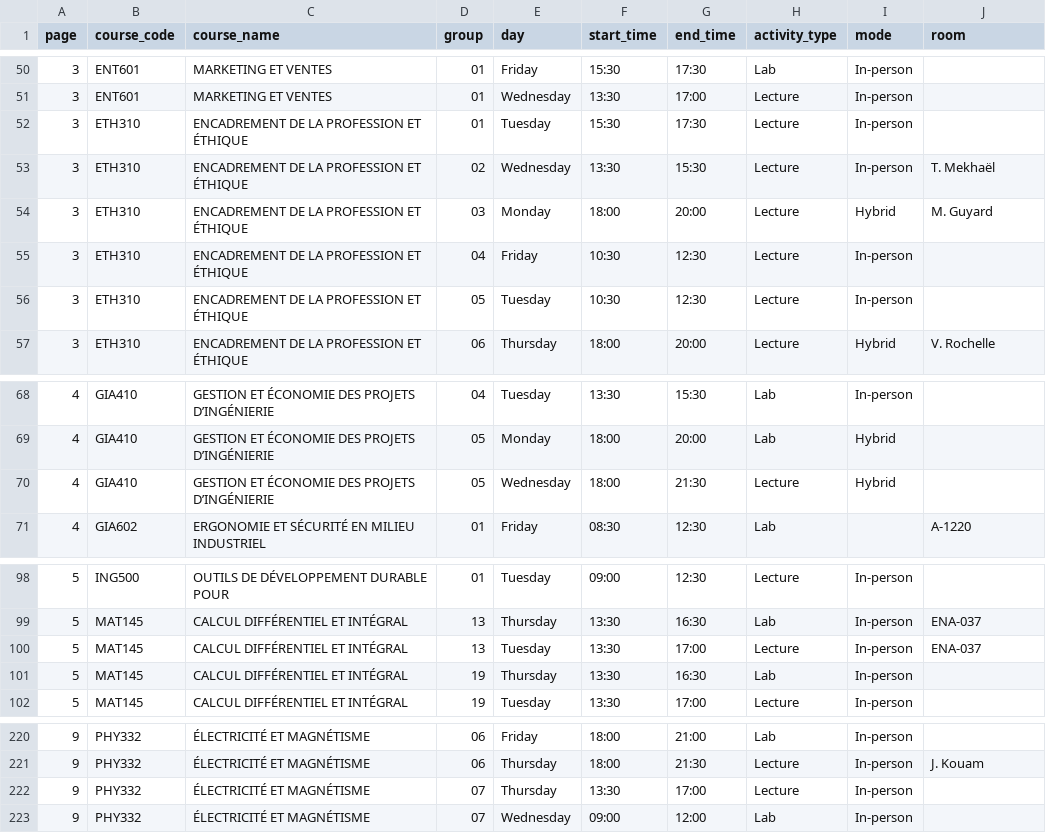
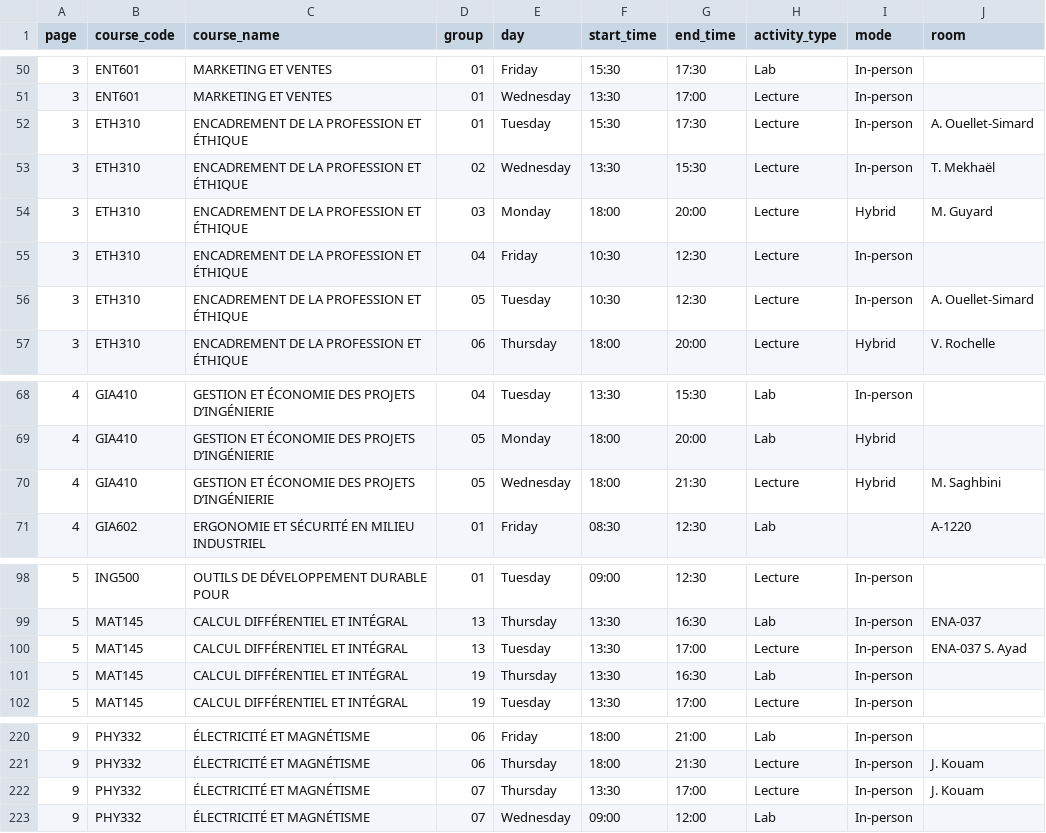
Before and after one commit to olivier0922/schedule-generator-ETS, a CSV file: data/A-2026_aer.csv, drawn as a sheet; only a part is shown, gaps mark what is left out.

```diff
--- a/data/A-2026_aer.csv
+++ b/data/A-2026_aer.csv
@@ -51,3 +51,3 @@
 3,ENT601,MARKETING ET VENTES,01,Wednesday,13:30,17:00,Lecture,In-person,
-3,ETH310,ENCADREMENT DE LA PROFESSION ET ÉTHIQUE,01,Tuesday,15:30,17:30,Lecture,In-person,
+3,ETH310,ENCADREMENT DE LA PROFESSION ET ÉTHIQUE,01,Tuesday,15:30,17:30,Lecture,In-person,A. Ouellet-Simard
 3,ETH310,ENCADREMENT DE LA PROFESSION ET ÉTHIQUE,02,Wednesday,13:30,15:30,Lecture,In-person,T. Mekhaël
@@ -55,3 +55,3 @@
 3,ETH310,ENCADREMENT DE LA PROFESSION ET ÉTHIQUE,04,Friday,10:30,12:30,Lecture,In-person,
-3,ETH310,ENCADREMENT DE LA PROFESSION ET ÉTHIQUE,05,Tuesday,10:30,12:30,Lecture,In-person,
+3,ETH310,ENCADREMENT DE LA PROFESSION ET ÉTHIQUE,05,Tuesday,10:30,12:30,Lecture,In-person,A. Ouellet-Simard
 3,ETH310,ENCADREMENT DE LA PROFESSION ET ÉTHIQUE,06,Thursday,18:00,20:00,Lecture,Hybrid,V. Rochelle
@@ -69,3 +69,3 @@
 4,GIA410,GESTION ET ÉCONOMIE DES PROJETS D’INGÉNIERIE,05,Monday,18:00,20:00,Lab,Hybrid,
-4,GIA410,GESTION ET ÉCONOMIE DES PROJETS D’INGÉNIERIE,05,Wednesday,18:00,21:30,Lecture,Hybrid,
+4,GIA410,GESTION ET ÉCONOMIE DES PROJETS D’INGÉNIERIE,05,Wednesday,18:00,21:30,Lecture,Hybrid,M. Saghbini
 4,GIA602,ERGONOMIE ET SÉCURITÉ EN MILIEU INDUSTRIEL,01,Friday,08:30,12:30,Lab,,A-1220
@@ -99,3 +99,3 @@
 5,MAT145,CALCUL DIFFÉRENTIEL ET INTÉGRAL,13,Thursday,13:30,16:30,Lab,In-person,ENA-037
-5,MAT145,CALCUL DIFFÉRENTIEL ET INTÉGRAL,13,Tuesday,13:30,17:00,Lecture,In-person,ENA-037
+5,MAT145,CALCUL DIFFÉRENTIEL ET INTÉGRAL,13,Tuesday,13:30,17:00,Lecture,In-person,ENA-037 S. Ayad
 5,MAT145,CALCUL DIFFÉRENTIEL ET INTÉGRAL,19,Thursday,13:30,16:30,Lab,In-person,
@@ -221,3 +221,3 @@
 9,PHY332,ÉLECTRICITÉ ET MAGNÉTISME,06,Thursday,18:00,21:30,Lecture,In-person,J. Kouam
-9,PHY332,ÉLECTRICITÉ ET MAGNÉTISME,07,Thursday,13:30,17:00,Lecture,In-person,
+9,PHY332,ÉLECTRICITÉ ET MAGNÉTISME,07,Thursday,13:30,17:00,Lecture,In-person,J. Kouam
 9,PHY332,ÉLECTRICITÉ ET MAGNÉTISME,07,Wednesday,09:00,12:00,Lab,In-person,
```
Also changed, not shown: data/A-2026_ctn.csv, data/A-2026_ele.csv, 9 other files.
